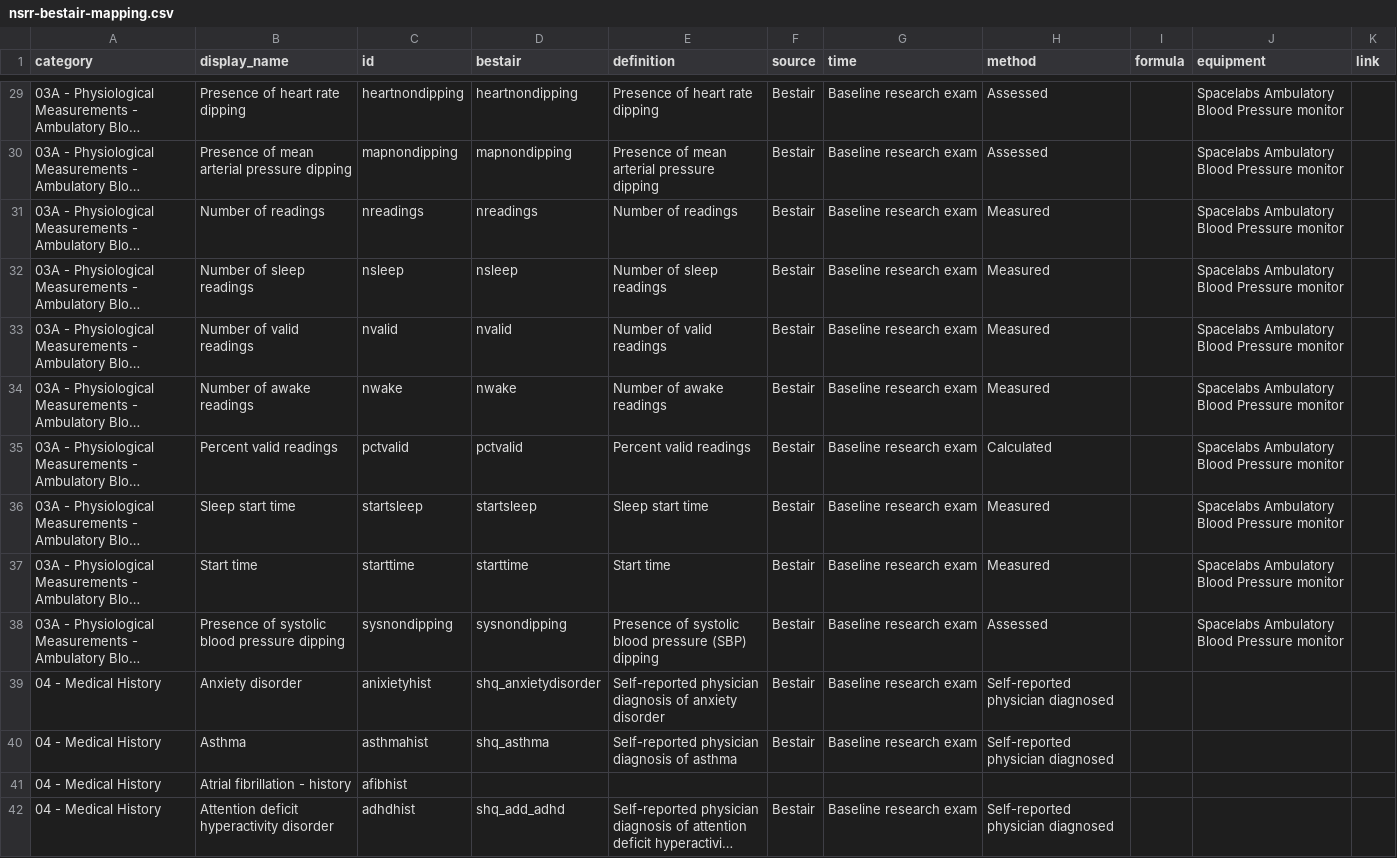
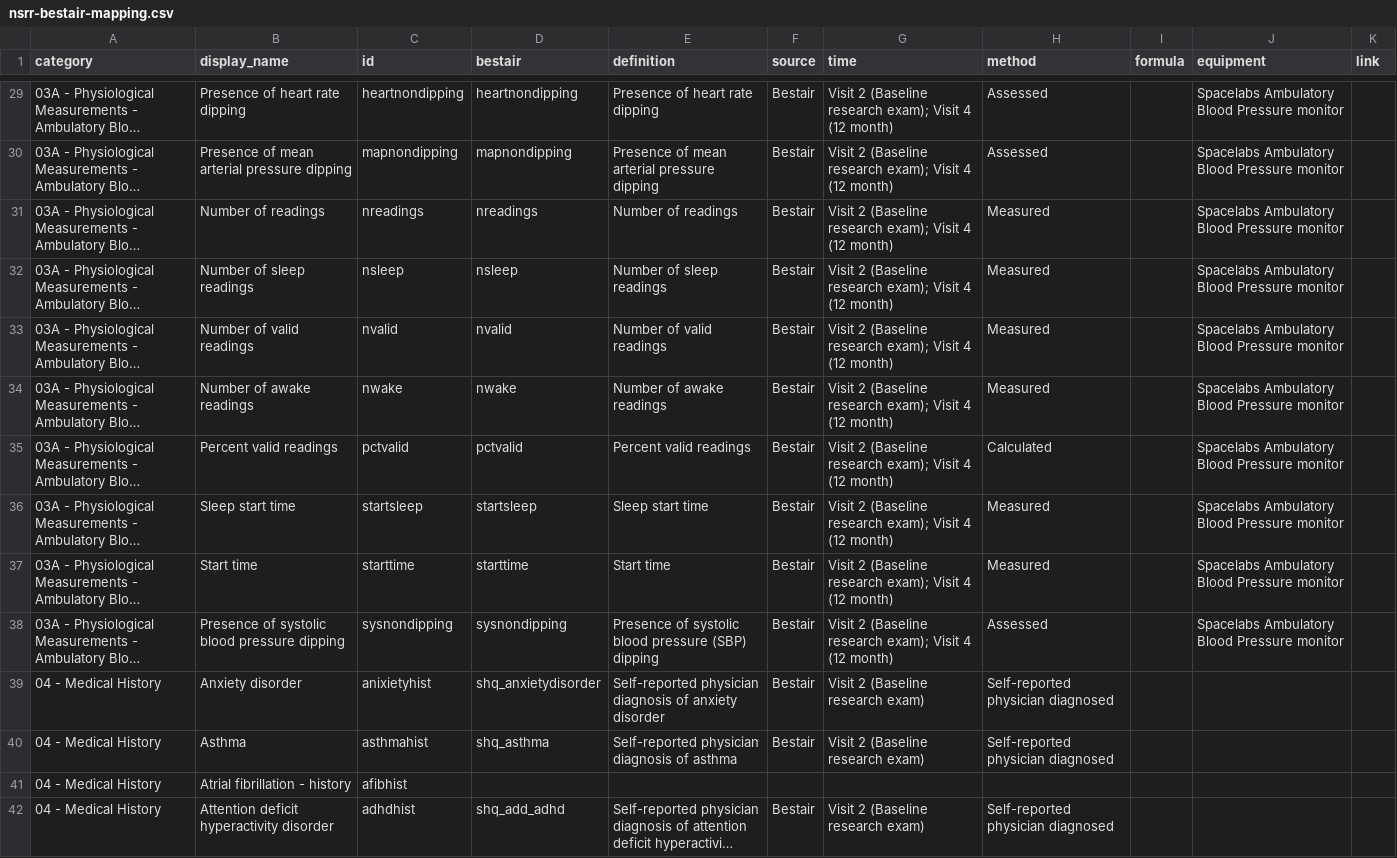
Before and after one commit to licongcui/nsrr-cross-cohort-mapping, a CSV file: mappings/nsrr-bestair-mapping.csv, drawn as a sheet; only a part is shown, gaps mark what is left out; long unchanged cells end in …; the diff covers the shown part only; the diff names each change by its address in the sheet, - before the commit and + after, or states it on an @@ line.

```diff
--- a/mappings/nsrr-bestair-mapping.csv
+++ b/mappings/nsrr-bestair-mapping.csv
-G29:G38 (time): Baseline research exam
+G29:G38 (time): Visit 2 (Baseline research exam); Visit 4 (12 month)
-G39:G40 (time): Baseline research exam
+G39:G40 (time): Visit 2 (Baseline research exam)
-G42 (time): Baseline research exam
+G42 (time): Visit 2 (Baseline research exam)
```
Also changed, not shown: 65 edited cells elsewhere in this file, mappings/nsrr-provenance-attribute-lexicon.csv.
